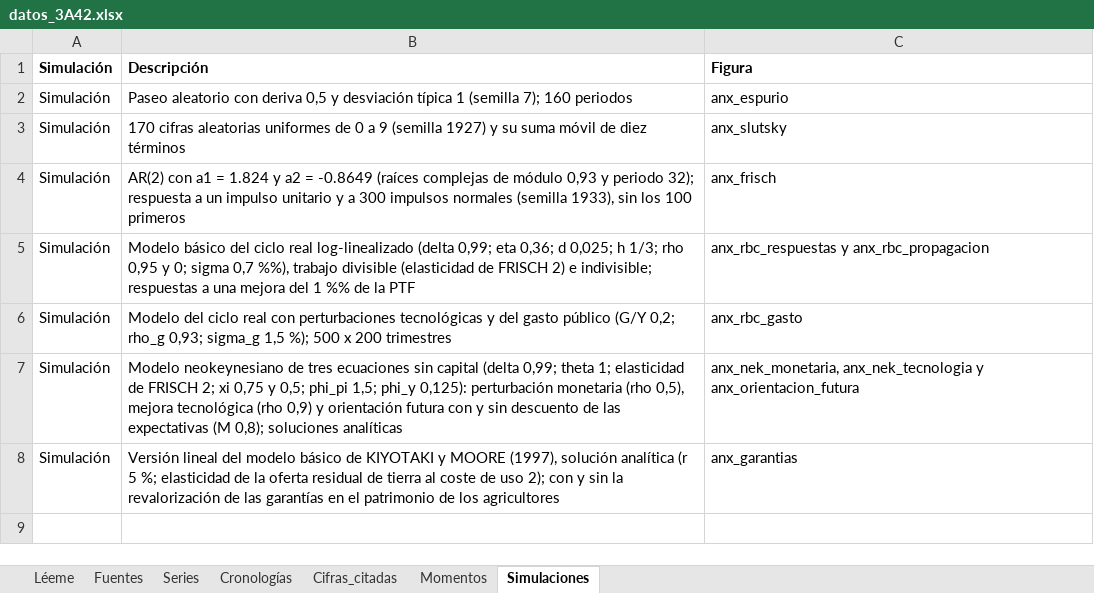
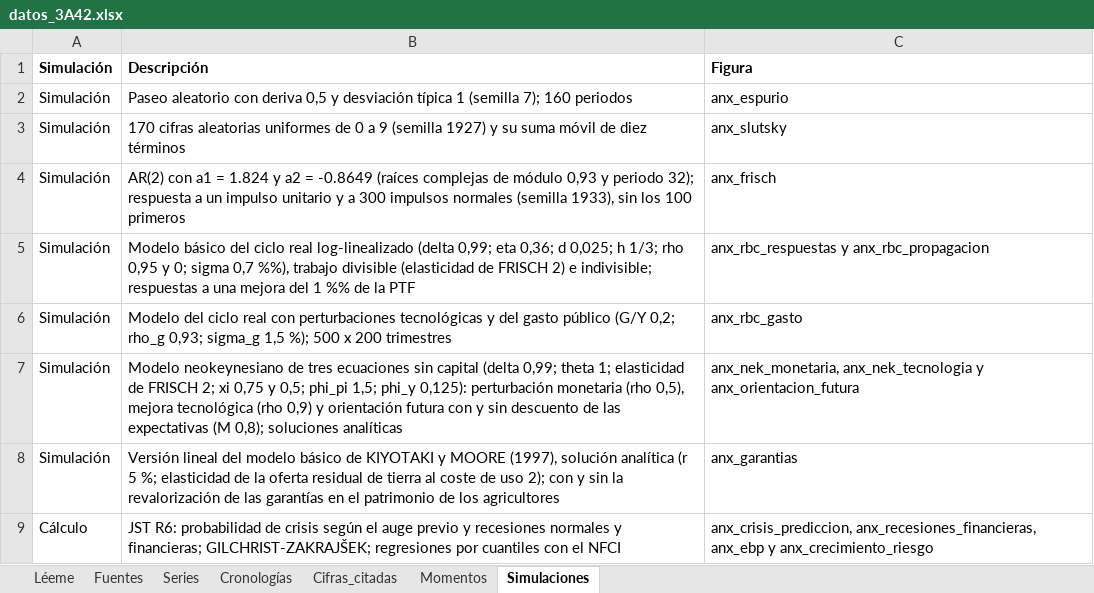
Before and after one commit to OposicionTCEE/temario, an Excel workbook: Ejercicio-3/Parte-A/3.A.42/Code/datos_3A42.xlsx, sheet Simulaciones, drawn as a sheet; values as stored, in another font and other column widths than the file's, no borders; the diff names each change by its address in the sheet, - before the commit and + after, or states it on an @@ line.

```diff
--- a/Ejercicio-3/Parte-A/3.A.42/Code/datos_3A42.xlsx (sheet Simulaciones)
+++ b/Ejercicio-3/Parte-A/3.A.42/Code/datos_3A42.xlsx (sheet Simulaciones)
+row 9: Cálculo | JST R6: probabilidad de crisis según el auge previo y recesiones normales y financieras; GILCHRIST-ZAKRAJŠEK; regresiones por cuantiles con el NFCI | anx_crisis_prediccion, anx_recesiones_financieras, anx_ebp y anx_crecimiento_riesgo
```
Also changed, not shown: sheet Series, sheet Cifras_citadas, sheet Fuentes, sheet Léeme, 4 other files.
